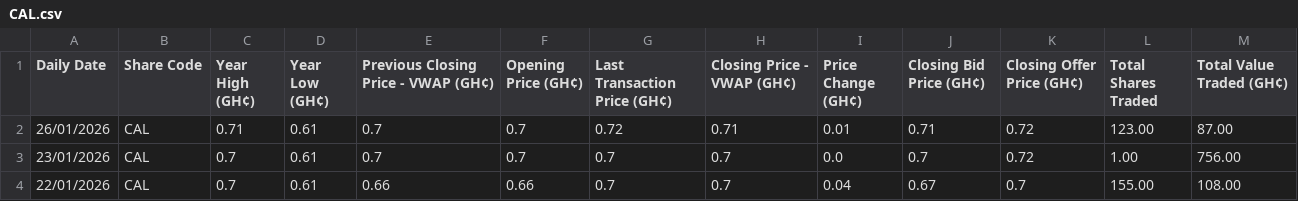
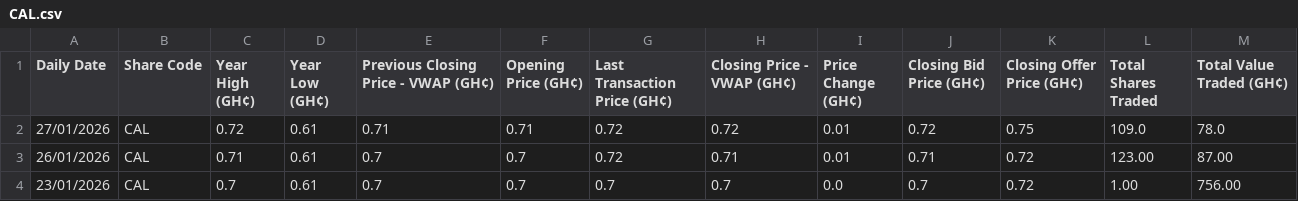
Before and after one commit to NanaMartinson/gse-market-watch, a CSV file: seeds/CAL.csv, drawn as a sheet; only a part is shown; the shorter side is filled out with more unchanged rows.

```diff
--- a/seeds/CAL.csv
+++ b/seeds/CAL.csv
@@ -1,2 +1,3 @@
 Daily Date,Share Code,Year High (GH¢),Year Low (GH¢),Previous Closing Price - VWAP (GH¢),Opening Price (GH¢),Last Transaction Price (GH¢),Closing Price - VWAP (GH¢),Price Change (GH¢),Closing Bid Price (GH¢),Closing Offer Price (GH¢),Total Shares Traded,Total Value Traded (GH¢)
+27/01/2026,CAL,0.72,0.61,0.71,0.71,0.72,0.72,0.01,0.72,0.75,109.0,78.0
 26/01/2026,CAL,0.71,0.61,0.7,0.7,0.72,0.71,0.01,0.71,0.72,123.00,87.00
```
Also changed, not shown: seeds/ACCESS.csv, seeds/GCB.csv, 37 other files.
